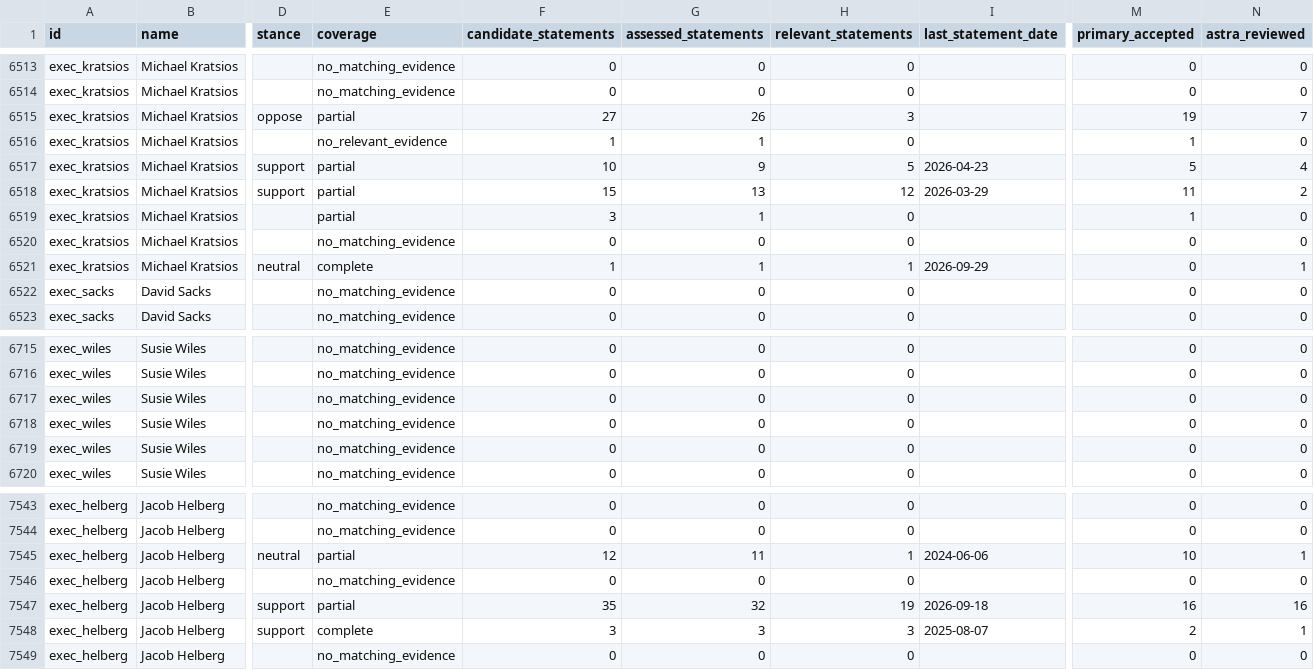
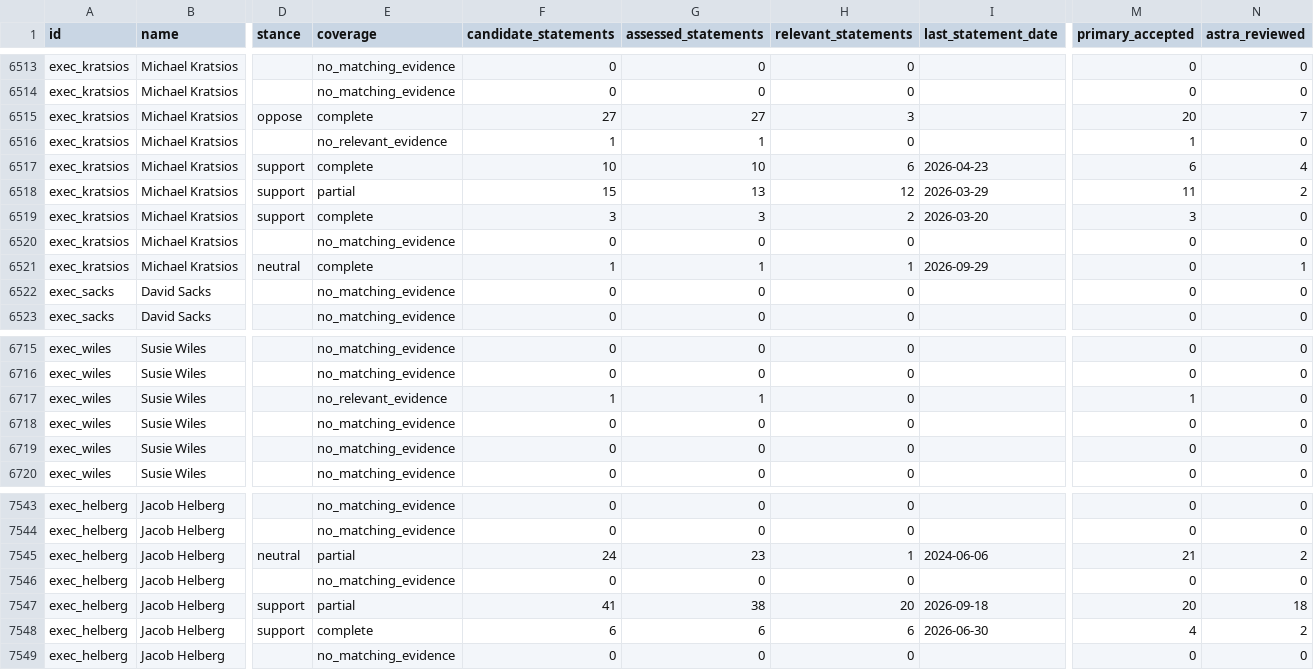
Before and after one commit to harshul-basava/what-washington-says-about-ai, a CSV file: site/data/policies.csv, drawn as a sheet; only a part is shown, gaps mark what is left out; the diff covers the shown part only; the diff names each change by its address in the sheet, - before the commit and + after, or states it on an @@ line.

```diff
--- a/site/data/policies.csv
+++ b/site/data/policies.csv
-E6515 (coverage): partial
+E6515 (coverage): complete
-G6515 (assessed_statements): 26
+G6515 (assessed_statements): 27
-M6515 (primary_accepted): 19
+M6515 (primary_accepted): 20
-E6517 (coverage): partial
+E6517 (coverage): complete
-G6517 (assessed_statements): 9
+G6517 (assessed_statements): 10
-H6517 (relevant_statements): 5
+H6517 (relevant_statements): 6
-M6517 (primary_accepted): 5
+M6517 (primary_accepted): 6
-D6519 (stance): (empty)
+D6519 (stance): support
-E6519 (coverage): partial
+E6519 (coverage): complete
-G6519 (assessed_statements): 1
+G6519 (assessed_statements): 3
-H6519 (relevant_statements): 0
+H6519 (relevant_statements): 2
-I6519 (last_statement_date): (empty)
+I6519 (last_statement_date): 2026-03-20
-M6519 (primary_accepted): 1
+M6519 (primary_accepted): 3
-E6717 (coverage): no_matching_evidence
+E6717 (coverage): no_relevant_evidence
-F6717 (candidate_statements): 0
+F6717 (candidate_statements): 1
-G6717 (assessed_statements): 0
+G6717 (assessed_statements): 1
-M6717 (primary_accepted): 0
+M6717 (primary_accepted): 1
-F7545 (candidate_statements): 12
+F7545 (candidate_statements): 24
-G7545 (assessed_statements): 11
+G7545 (assessed_statements): 23
-M7545 (primary_accepted): 10
+M7545 (primary_accepted): 21
-N7545 (astra_reviewed): 1
+N7545 (astra_reviewed): 2
-F7547 (candidate_statements): 35
+F7547 (candidate_statements): 41
-G7547 (assessed_statements): 32
+G7547 (assessed_statements): 38
-H7547 (relevant_statements): 19
+H7547 (relevant_statements): 20
-M7547 (primary_accepted): 16
+M7547 (primary_accepted): 20
-N7547 (astra_reviewed): 16
+N7547 (astra_reviewed): 18
-F7548 (candidate_statements): 3
+F7548 (candidate_statements): 6
-G7548 (assessed_statements): 3
+G7548 (assessed_statements): 6
-H7548 (relevant_statements): 3
+H7548 (relevant_statements): 6
-I7548 (last_statement_date): 2025-08-07
+I7548 (last_statement_date): 2026-06-30
-M7548 (primary_accepted): 2
+M7548 (primary_accepted): 4
-N7548 (astra_reviewed): 1
+N7548 (astra_reviewed): 2
```
Also changed, not shown: 23 edited cells elsewhere in this file, site/data/federal_coverage.csv, 28 other files.
